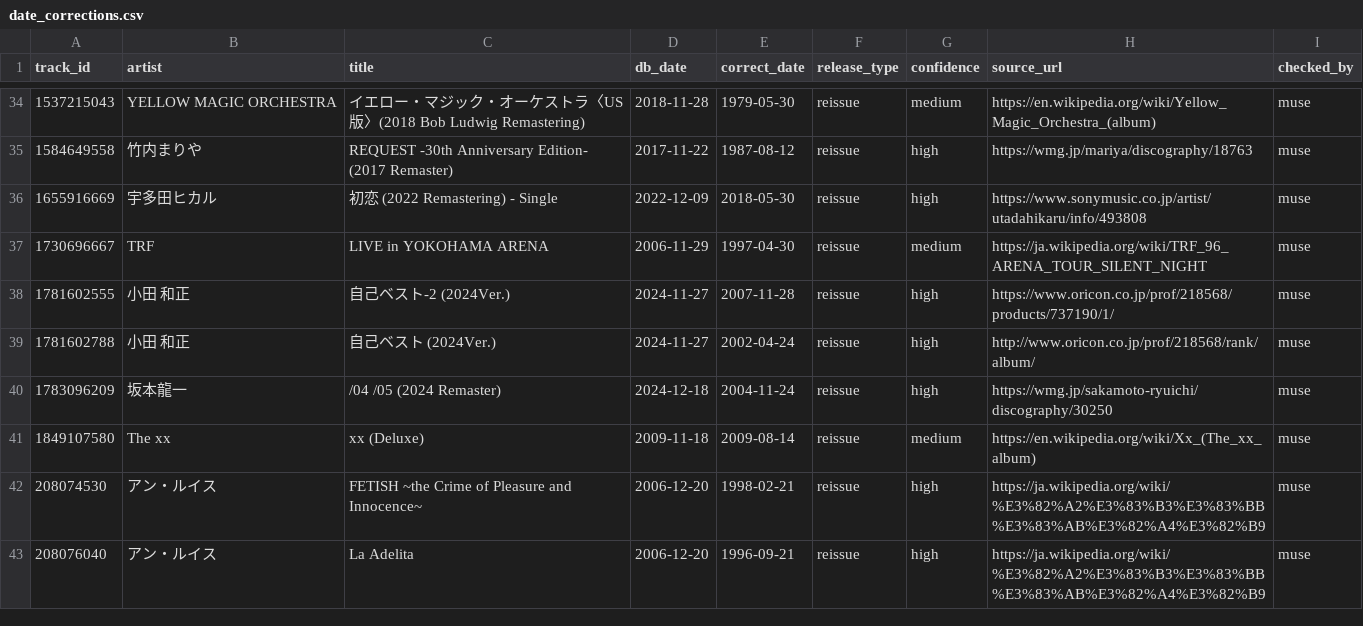
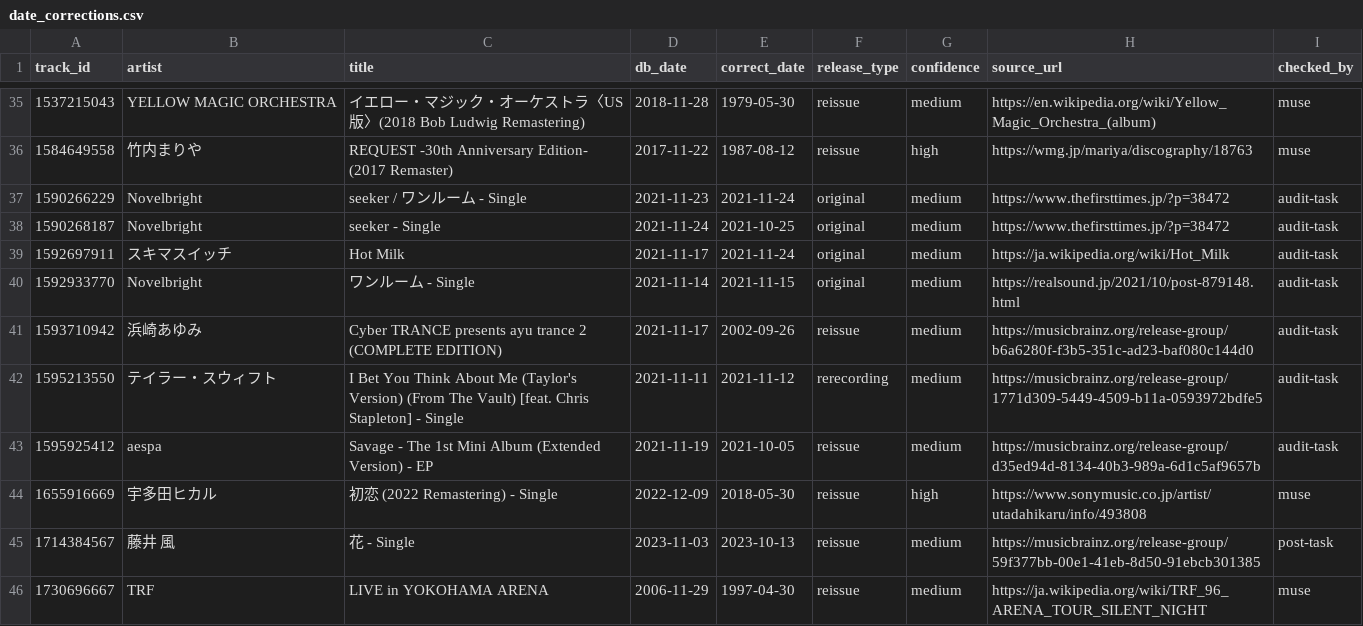
Before and after one commit to mincsnet/releasetune, a CSV file: heteml/data/date_corrections.csv, drawn as a sheet; only a part is shown, gaps mark what is left out; the shorter side is filled out with more unchanged rows; the diff covers the shown part only; the diff names each change by its address in the sheet, - before the commit and + after, or states it on an @@ line.

```diff
--- a/heteml/data/date_corrections.csv
+++ b/heteml/data/date_corrections.csv
+row 37: 1590266229 | Novelbright | seeker / ワンルーム - Single | 2021-11-23 | 2021-11-24 | original | medium | https://www.thefirsttimes.jp/?p=38472 | audit-task
+row 38: 1590268187 | Novelbright | seeker - Single | 2021-11-24 | 2021-10-25 | original | medium | https://www.thefirsttimes.jp/?p=38472 | audit-task
+row 39: 1592697911 | スキマスイッチ | Hot Milk | 2021-11-17 | 2021-11-24 | original | medium | https://ja.wikipedia.org/wiki/Hot_Milk | audit-task
+row 40: 1592933770 | Novelbright | ワンルーム - Single | 2021-11-14 | 2021-11-15 | original | medium | https://realsound.jp/2021/10/post-879148.html | audit-task
+row 41: 1593710942 | 浜崎あゆみ | Cyber TRANCE presents ayu trance 2 (COMPLETE EDITION) | 2021-11-17 | 2002-09-26 | reissue | medium | https://musicbrainz.org/release-group/b6a6280f-f3b5-351c-ad23-baf080c144d0 | audit-task
+row 42: 1595213550 | テイラー・スウィフト | I Bet You Think About Me (Taylor's Version) (From The Vault) [feat. Chris Stapleton] - Single | 2021-11-11 | 2021-11-12 | rerecording | medium | https://musicbrainz.org/release-group/1771d309-5449-4509-b11a-0593972bdfe5 | audit-task
+row 43: 1595925412 | aespa | Savage - The 1st Mini Album (Extended Version) - EP | 2021-11-19 | 2021-10-05 | reissue | medium | https://musicbrainz.org/release-group/d35ed94d-8134-40b3-989a-6d1c5af9657b | audit-task
+row 45: 1714384567 | 藤井 風 | 花 - Single | 2023-11-03 | 2023-10-13 | reissue | medium | https://musicbrainz.org/release-group/59f377bb-00e1-41eb-8d50-91ebcb301385 | post-task
```
Also changed, not shown: 6 added rows elsewhere in this file, heteml/data/debut_artists.csv, 2 other files.
